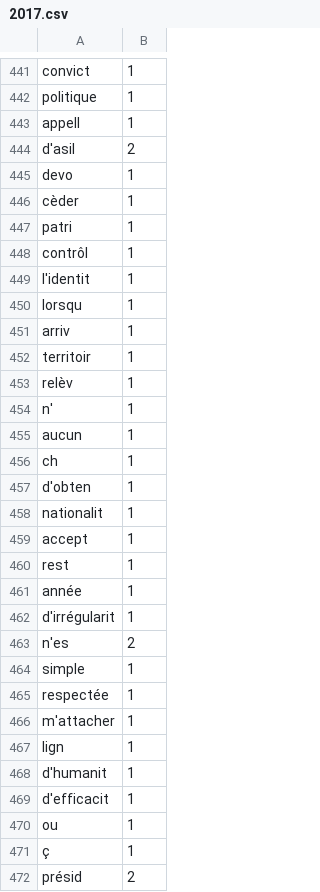
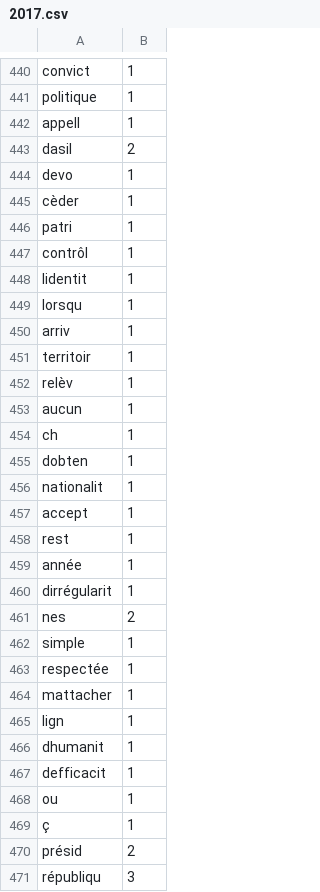
Before and after one commit to AddexiOne/SAE, a CSV file: prog/code/v3a/results/MACRON/2017.csv, drawn as a sheet; only a part is shown, gaps mark what is left out; the shorter side is filled out with more unchanged rows; the diff covers the shown part only.

```diff
--- a/prog/code/v3a/results/MACRON/2017.csv
+++ b/prog/code/v3a/results/MACRON/2017.csv
@@ -443,3 +442,3 @@ politique,1
 appell,1
-d'asil,2
+dasil,2
 devo,1
@@ -448,3 +447,3 @@ patri,1
 contrôl,1
-l'identit,1
+lidentit,1
 lorsqu,1
@@ -453,6 +452,5 @@ territoir,1
 relèv,1
-n',1
 aucun,1
 ch,1
-d'obten,1
+dobten,1
 nationalit,1
@@ -461,10 +459,10 @@ rest,1
 année,1
-d'irrégularit,1
-n'es,2
+dirrégularit,1
+nes,2
 simple,1
 respectée,1
-m'attacher,1
+mattacher,1
 lign,1
-d'humanit,1
-d'efficacit,1
+dhumanit,1
+defficacit,1
 ou,1
```
Also changed, not shown: 1 removed row and 51 edited cells elsewhere in this file, prog/code/v3a/results/CHIRAC/1998.csv, prog/code/v3a/results/CHIRAC/1999.csv, 38 other files.
